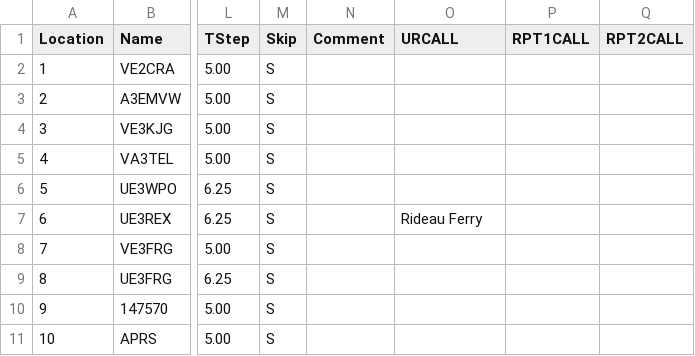
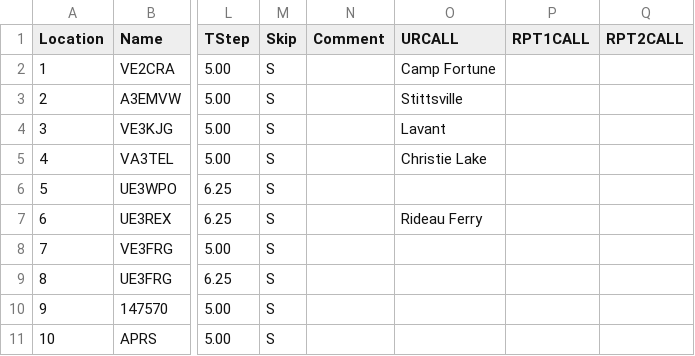
Before and after one commit to tylert/freq_lists, a CSV file: events/RLCT_6char.csv, drawn as a sheet; only a part is shown, gaps mark what is left out; the diff names each change by its address in the sheet, - before the commit and + after, or states it on an @@ line.

```diff
--- a/events/RLCT_6char.csv
+++ b/events/RLCT_6char.csv
-O2 (URCALL): (empty)
+O2 (URCALL): Camp Fortune
-O3 (URCALL): (empty)
+O3 (URCALL): Stittsville
-O4 (URCALL): (empty)
+O4 (URCALL): Lavant
-O5 (URCALL): (empty)
+O5 (URCALL): Christie Lake
```
Also changed, not shown: events/RLCT_7char.csv, radios/Baofeng_UV-5R.csv, 14 other files.
